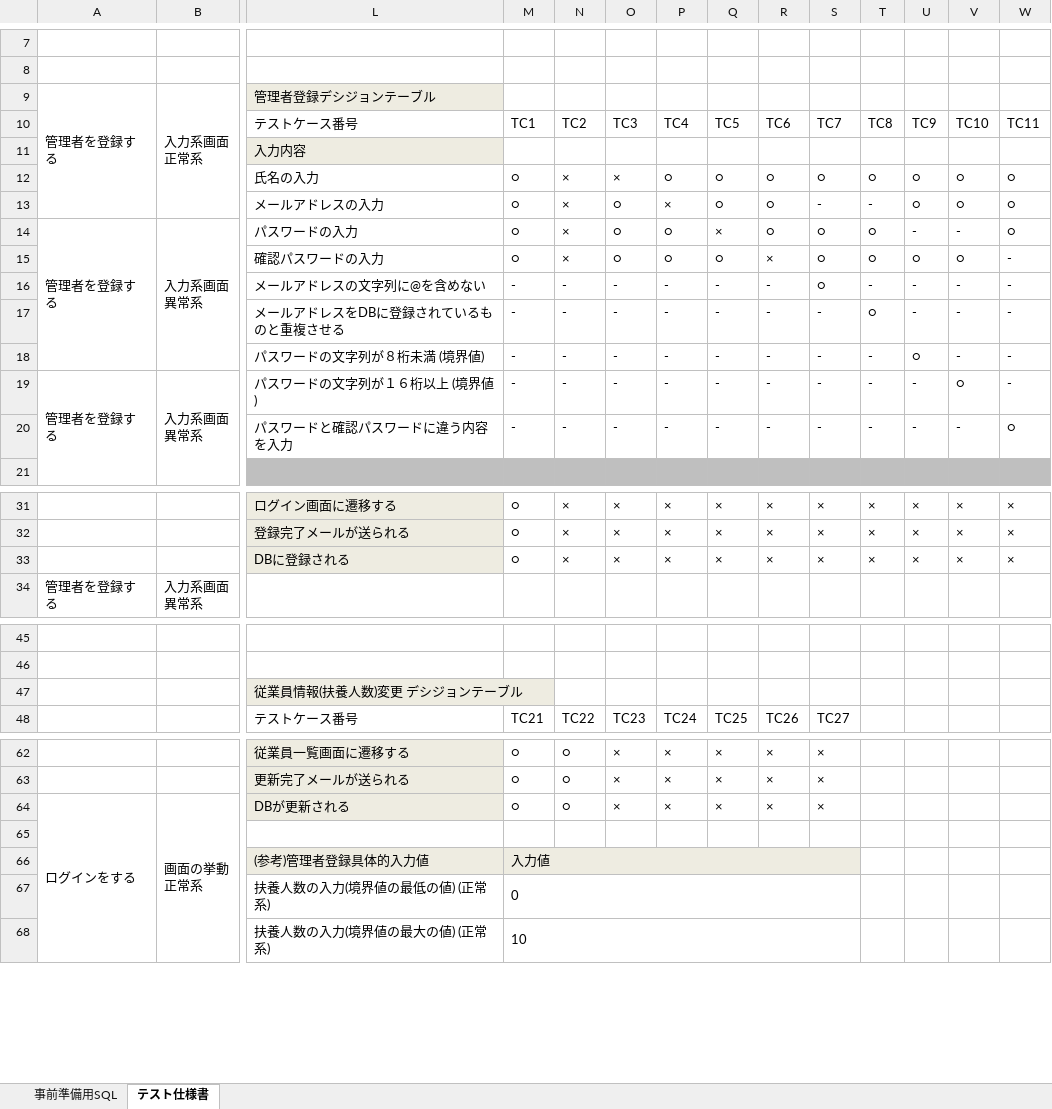
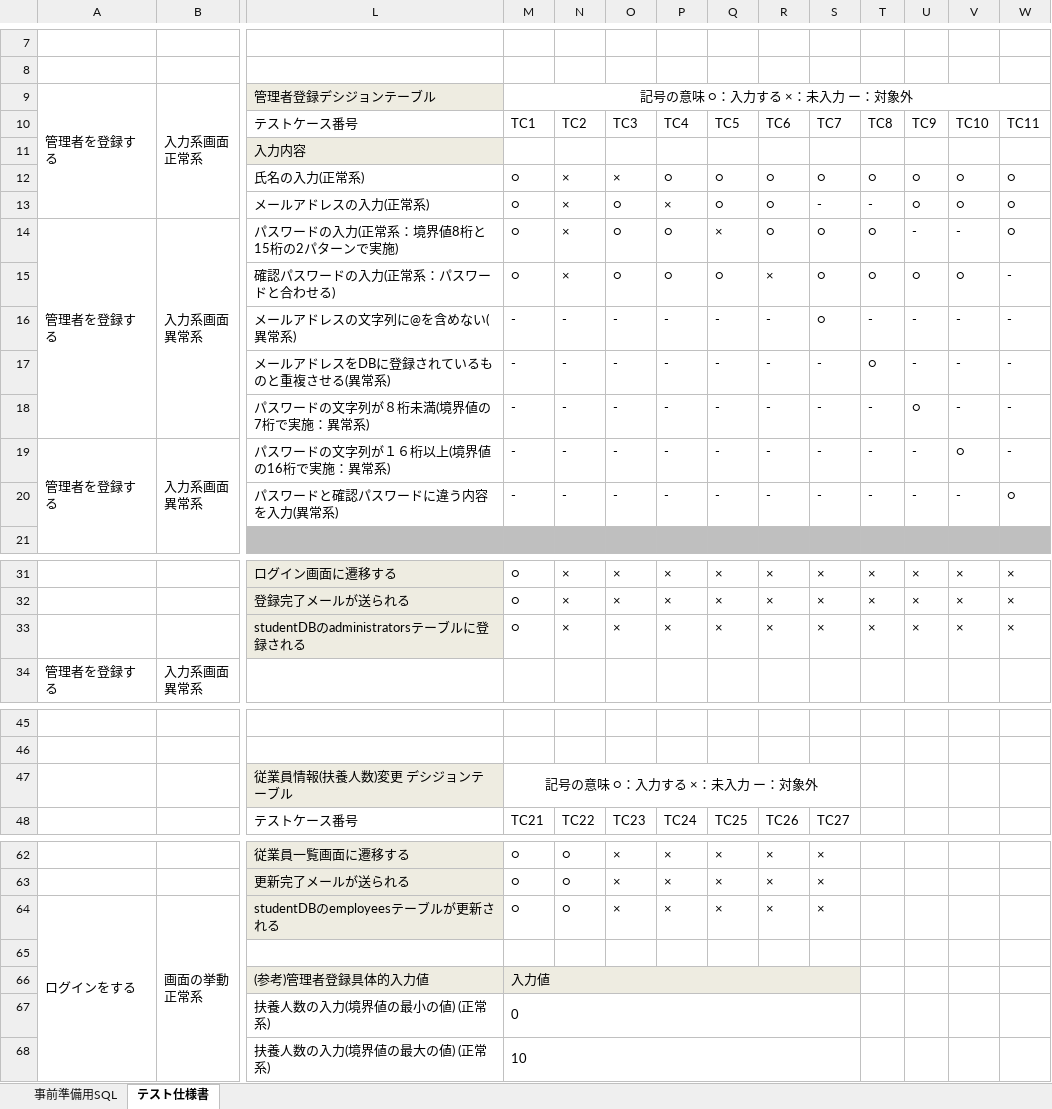
Before and after one commit to DaikiTakayama/2.software-test-answer, an Excel workbook: テスト仕様書サンプル/テスト仕様書(サンプル＆解答例).xlsx, sheet テスト仕様書, drawn as a sheet; only a part is shown, gaps mark what is left out; values as stored, in another font and other column widths than the file's, no borders; the diff names each change by its address in the sheet, - before the commit and + after, or states it on an @@ line.

Commit message:
テスト仕様書　細かい説明を追加しました

```diff
--- a/テスト仕様書サンプル/テスト仕様書(サンプル＆解答例).xlsx (sheet テスト仕様書)
+++ b/テスト仕様書サンプル/テスト仕様書(サンプル＆解答例).xlsx (sheet テスト仕様書)
-M9: (empty)
+M9: 記号の意味 ○：入力する ×：未入力 ー：対象外
+M9:W9 merged
-L12: 氏名の入力
+L12: 氏名の入力(正常系)
-L13: メールアドレスの入力
+L13: メールアドレスの入力(正常系)
-L14: パスワードの入力
+L14: パスワードの入力(正常系：境界値8桁と15桁の2パターンで実施)
-L15: 確認パスワードの入力
+L15: 確認パスワードの入力(正常系：パスワードと合わせる)
-L16: メールアドレスの文字列に@を含めない
+L16: メールアドレスの文字列に@を含めない(異常系)
-L17: メールアドレスをDBに登録されているものと重複させる
+L17: メールアドレスをDBに登録されているものと重複させる(異常系)
-L18: パスワードの文字列が８桁未満 (境界値)
+L18: パスワードの文字列が８桁未満(境界値の7桁で実施：異常系)
-L19: パスワードの文字列が１６桁以上 (境界値)
+L19: パスワードの文字列が１６桁以上(境界値の16桁で実施：異常系)
-L20: パスワードと確認パスワードに違う内容を入力
+L20: パスワードと確認パスワードに違う内容を入力(異常系)
-L33: DBに登録される
+L33: studentDBのadministratorsテーブルに登録される
-M47: (empty)
+M47: 記号の意味 ○：入力する ×：未入力 ー：対象外
+M47:S47 merged
-L64: DBが更新される
+L64: studentDBのemployeesテーブルが更新される
-L67: 扶養人数の入力(境界値の最低の値) (正常系)
+L67: 扶養人数の入力(境界値の最小の値) (正常系)
```
